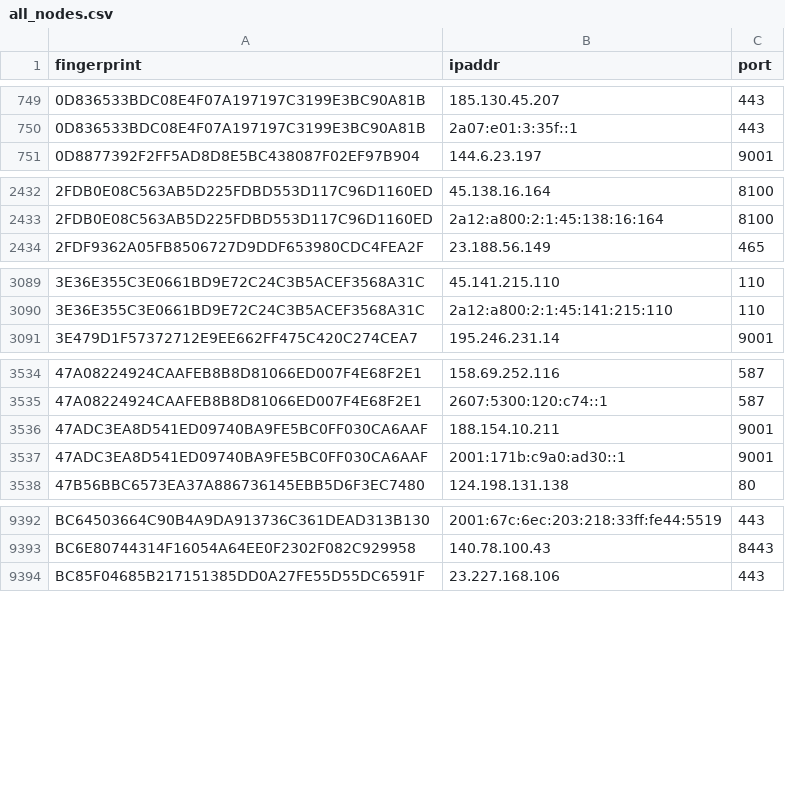
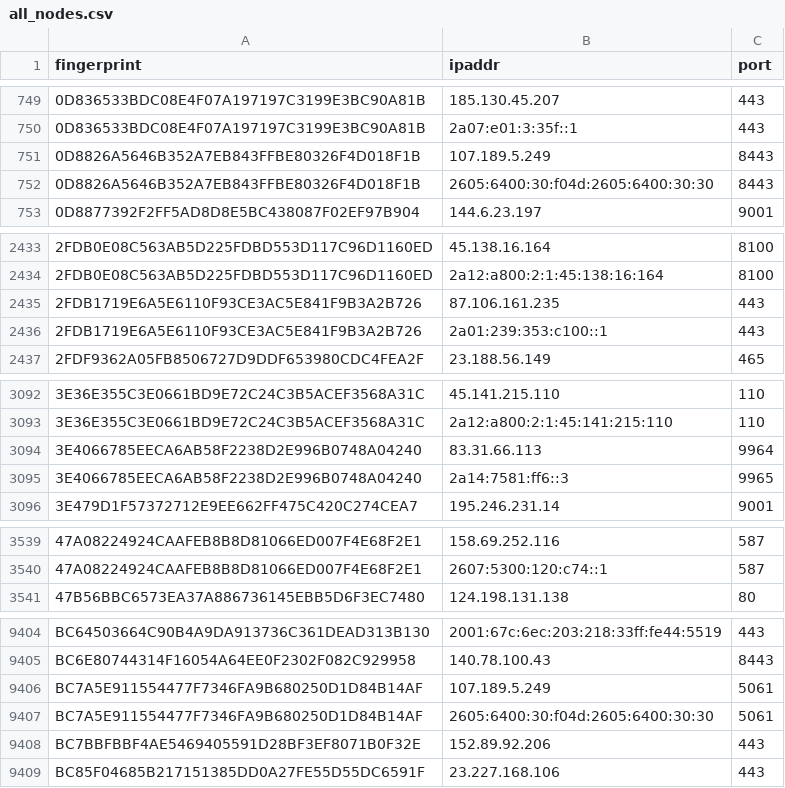
Before and after one commit to 0xPratikPatil/peel-the-net, a CSV file: dataset/all_nodes.csv, drawn as a sheet; only a part is shown, gaps mark what is left out; removed rows and columns are numbered as before the commit, all else as after; the diff covers the shown part only; the diff names each change by its address in the sheet, - before the commit and + after, or states it on an @@ line.

Commit message:
chore(dataset): update tor nodes [CI]

```diff
--- a/dataset/all_nodes.csv
+++ b/dataset/all_nodes.csv
+row 751: 0D8826A5646B352A7EB843FFBE80326F4D018F1B | 107.189.5.249 | 8443
+row 752: 0D8826A5646B352A7EB843FFBE80326F4D018F1B | 2605:6400:30:f04d:2605:6400:30:30 | 8443
+row 2435: 2FDB1719E6A5E6110F93CE3AC5E841F9B3A2B726 | 87.106.161.235 | 443
+row 2436: 2FDB1719E6A5E6110F93CE3AC5E841F9B3A2B726 | 2a01:239:353:c100::1 | 443
+row 3094: 3E4066785EECA6AB58F2238D2E996B0748A04240 | 83.31.66.113 | 9964
+row 3095: 3E4066785EECA6AB58F2238D2E996B0748A04240 | 2a14:7581:ff6::3 | 9965
-row 3536: 47ADC3EA8D541ED09740BA9FE5BC0FF030CA6AAF | 188.154.10.211 | 9001
-row 3537: 47ADC3EA8D541ED09740BA9FE5BC0FF030CA6AAF | 2001:171b:c9a0:ad30::1 | 9001
+row 9406: BC7A5E911554477F7346FA9B680250D1D84B14AF | 107.189.5.249 | 5061
+row 9407: BC7A5E911554477F7346FA9B680250D1D84B14AF | 2605:6400:30:f04d:2605:6400:30:30 | 5061
+row 9408: BC7BBFBBF4AE5469405591D28BF3EF8071B0F32E | 152.89.92.206 | 443
```
Also changed, not shown: 24 added rows, 20 removed rows and 11 edited cells elsewhere in this file, dataset/exit_nodes.csv, dataset/guard_nodes.csv, 3 other files.
